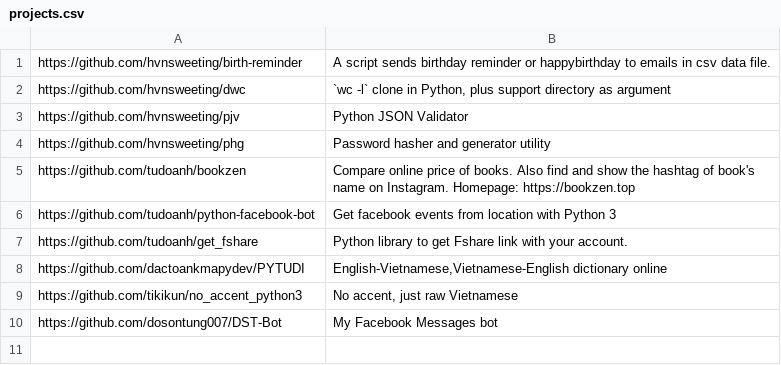
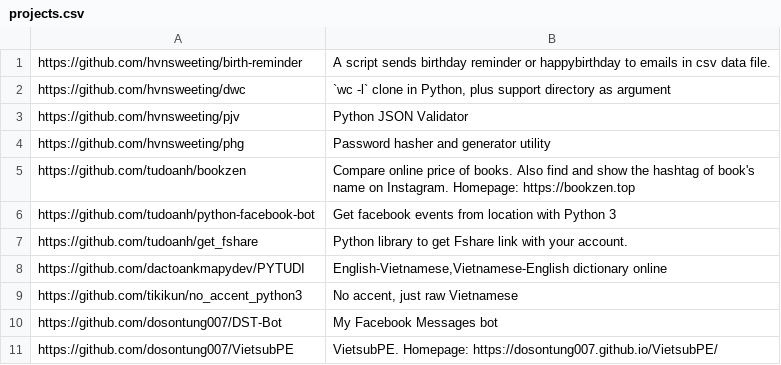
Before and after one commit to pymivn/awesome, a CSV file: projects.csv, drawn as a sheet.

Commit message:
add VietsubPE

```diff
--- a/projects.csv
+++ b/projects.csv
@@ -10 +10,2 @@ https://github.com/tikikun/no_accent_python3; No accent, just raw Vietnamese
 https://github.com/dosontung007/DST-Bot; My Facebook Messages bot
+https://github.com/dosontung007/VietsubPE; VietsubPE. Homepage: https://dosontung007.github.io/VietsubPE/
```
Also changed, not shown: 1 other file.
